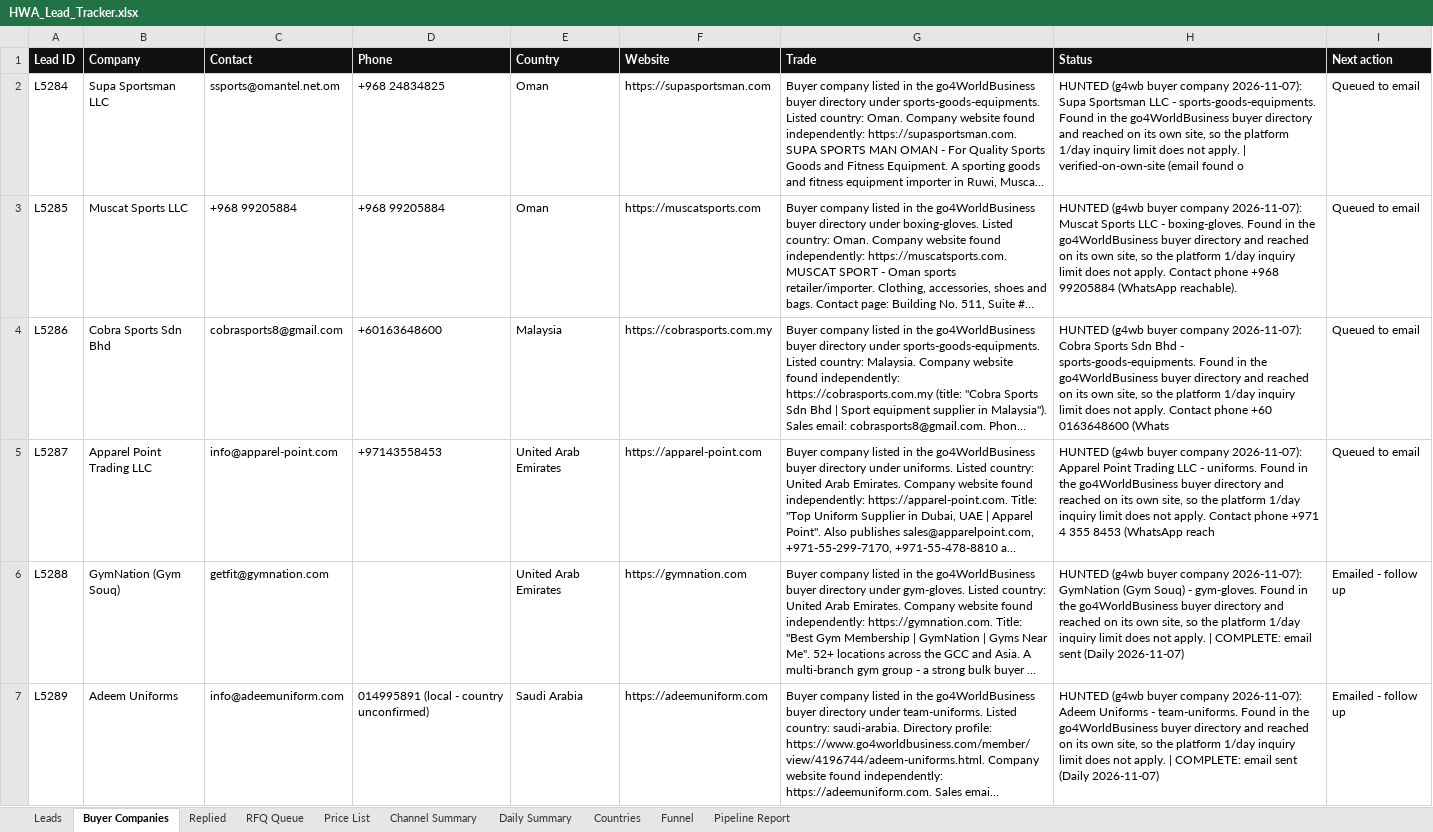
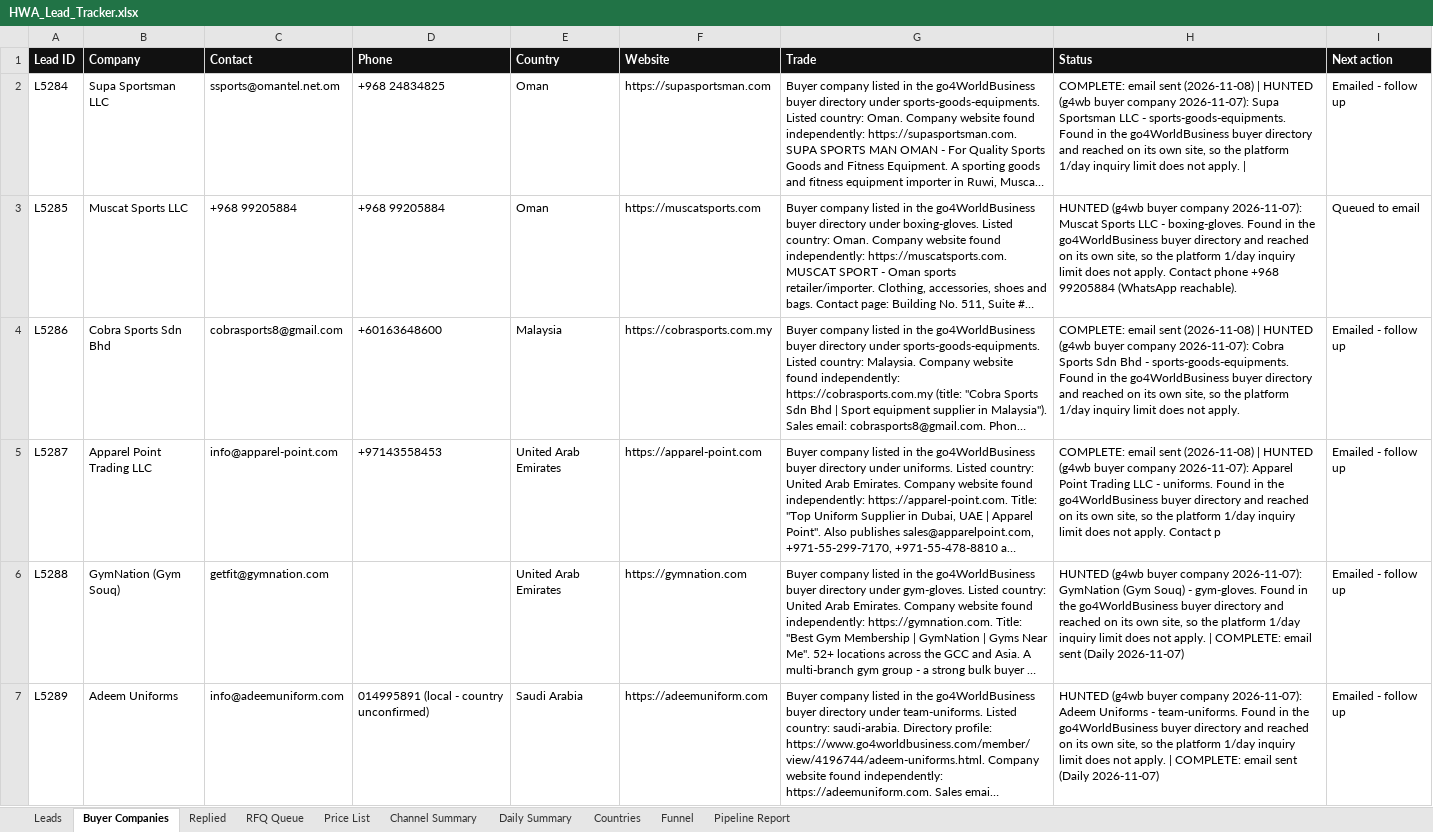
Before and after one commit to hsnwarriorapparel-dot/hsn-business, an Excel workbook: HWA_Lead_Tracker.xlsx, sheet Buyer Companies, drawn as a sheet; only a part is shown; long unchanged cells end in …; values as stored, in another font and other column widths than the file's, no borders; the diff names each change by its address in the sheet, - before the commit and + after, or states it on an @@ line.

```diff
--- a/HWA_Lead_Tracker.xlsx (sheet Buyer Companies)
+++ b/HWA_Lead_Tracker.xlsx (sheet Buyer Companies)
-H2 (Status): HUNTED (g4wb buyer company 2026-11-07): Supa Sportsman LLC - sports-goods-equipments. Found in the go4WorldBusiness buyer directory and reached on its own site, so the platform 1/day inquiry limit does not apply. | verified-on-own-site (email found o
+H2 (Status): COMPLETE: email sent (2026-11-08) | HUNTED (g4wb buyer company 2026-11-07): Supa Sportsman LLC - sports-goods-equipments. Found in the go4WorldBusiness buyer directory and reached on its own site, so the platform 1/day inquiry limit does not apply. |
-I2 (Next action): Queued to email
+I2 (Next action): Emailed - follow up
-H4 (Status): HUNTED (g4wb buyer company 2026-11-07): Cobra Sports Sdn Bhd - sports-goods-equipments. Found in the go4WorldBusiness buyer directory and reached on its own site, so the platform 1/day inquiry limit does not apply. Contact phone +60 0163648600 (Whats
+H4 (Status): COMPLETE: email sent (2026-11-08) | HUNTED (g4wb buyer company 2026-11-07): Cobra Sports Sdn Bhd - sports-goods-equipments. Found in the go4WorldBusiness buyer directory and reached on its own site, so the platform 1/day inquiry limit does not apply.
-I4:I5 (Next action): Queued to email
+I4:I5 (Next action): Emailed - follow up
-H5 (Status): HUNTED (g4wb buyer company 2026-11-07): Apparel Point Trading LLC - uniforms. Found in the go4WorldBusiness buyer directory and reached on its own site, so the platform 1/day inquiry limit does not apply. Contact phone +971 4 355 8453 (WhatsApp reach
+H5 (Status): COMPLETE: email sent (2026-11-08) | HUNTED (g4wb buyer company 2026-11-07): Apparel Point Trading LLC - uniforms. Found in the go4WorldBusiness buyer directory and reached on its own site, so the platform 1/day inquiry limit does not apply. Contact p
```
Also changed, not shown: sheet Leads, sheet Daily Summary, sheet Funnel, sheet Channel Summary, 4 other files.
